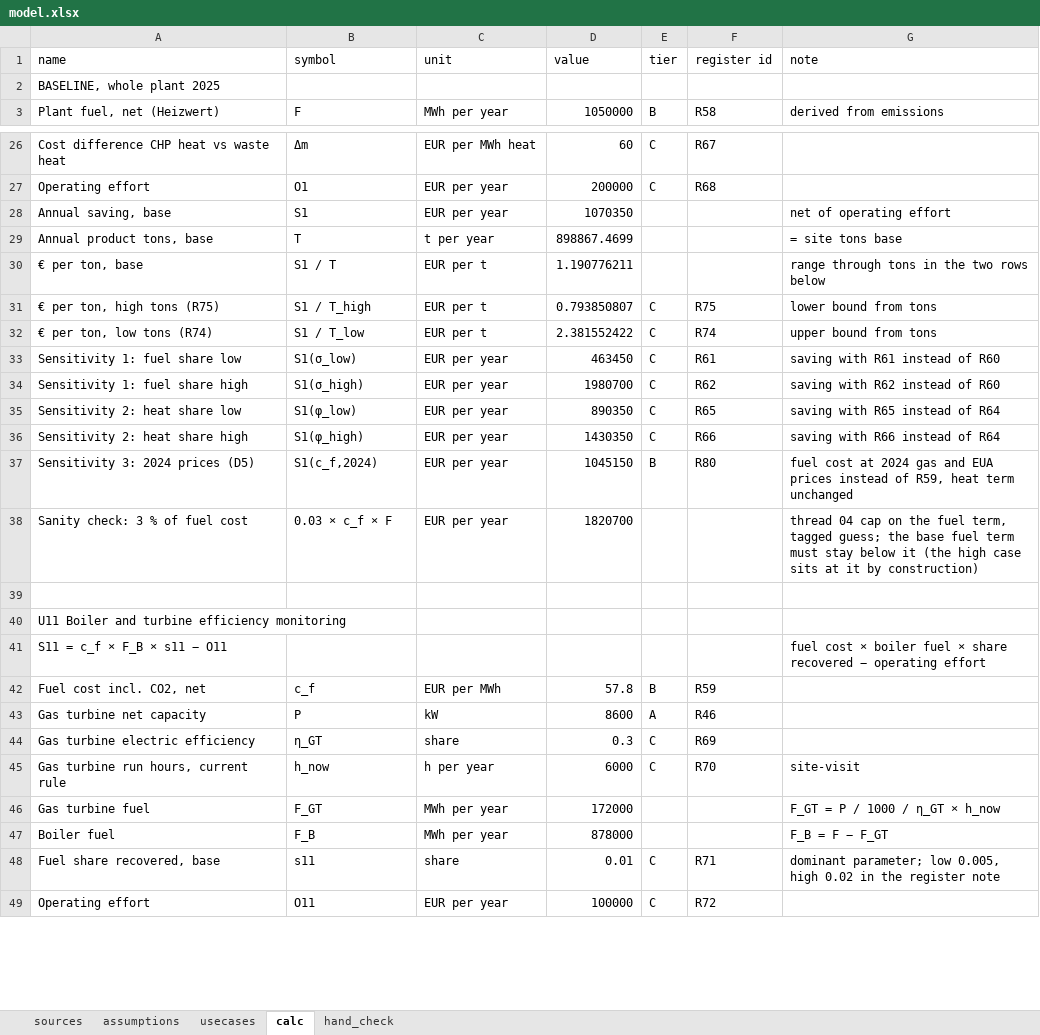
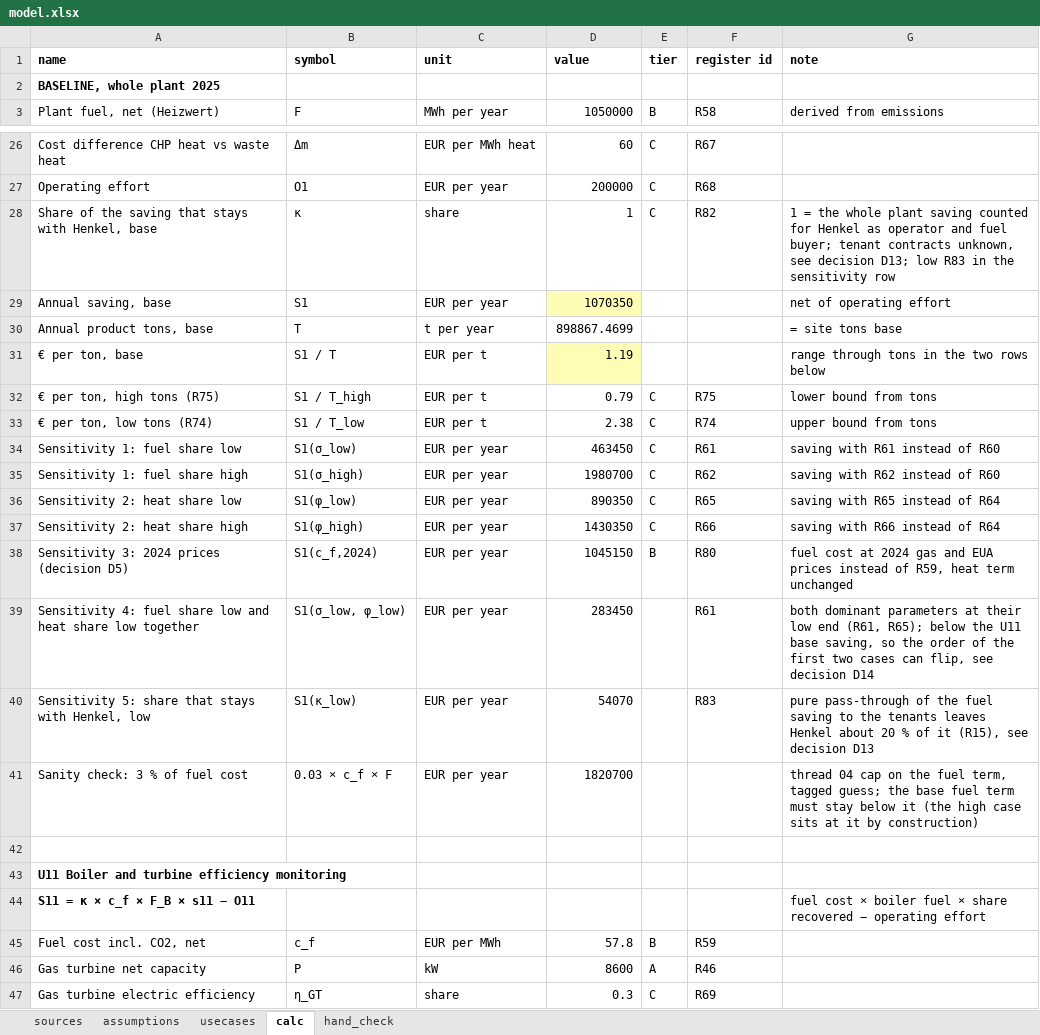
Before and after one commit to nasadov/rizm-fve-takehome-henkel, an Excel workbook: model.xlsx, sheet calc, drawn as a sheet; only a part is shown, gaps mark what is left out; the shorter side is filled out with more unchanged rows; values as stored, in another font and other column widths than the file's, no borders; addresses are those after the commit; the diff covers the shown part only; the diff names each change by its address in the sheet, - before the commit and + after, or states it on an @@ line.

```diff
--- a/model.xlsx (sheet calc)
+++ b/model.xlsx (sheet calc)
-A1:G1 bold: off
+A1:G1 bold: on
-A2 bold: off
+A2 bold: on
+row 28: Share of the saving that stays with Henkel, base | κ | share | 1 | C | R82 | 1 = the whole plant saving counted for Henkel as operator and fuel buyer; tenant contracts unknown, see decision D13; low R83 in the sensitivity row
-D29 fill: none
+D29 fill: #FFFCB5
-D31 (value): 1.190776211
+D31 (value): 1.19
-D31 fill: none
+D31 fill: #FFFCB5
-D32 (value): 0.793850807
+D32 (value): 0.79
-D33 (value): 2.381552422
+D33 (value): 2.38
-A38 (name): Sensitivity 3: 2024 prices (D5)
+A38 (name): Sensitivity 3: 2024 prices (decision D5)
+row 39: Sensitivity 4: fuel share low and heat share low together | S1(σ_low, φ_low) | EUR per year | 283450 |  | R61 | both dominant parameters at their low end (R61, R65); below the U11 base saving, so the order of the first two cases can flip, see decision D14
+row 40: Sensitivity 5: share that stays with Henkel, low | S1(κ_low) | EUR per year | 54070 |  | R83 | pure pass-through of the fuel saving to the tenants leaves Henkel about 20 % of it (R15), see decision D13
-A43:A44 bold: off
+A43:A44 bold: on
-A44 (name): S11 = c_f × F_B × s11 − O11
+A44 (name): S11 = κ × c_f × F_B × s11 − O11
```
Also changed, not shown: 2 added rows, 1 removed row, 13 edited cells and cell formats elsewhere in this sheet, sheet assumptions, sheet usecases, sheet sources, formulas that keep their value, 3 other files.
